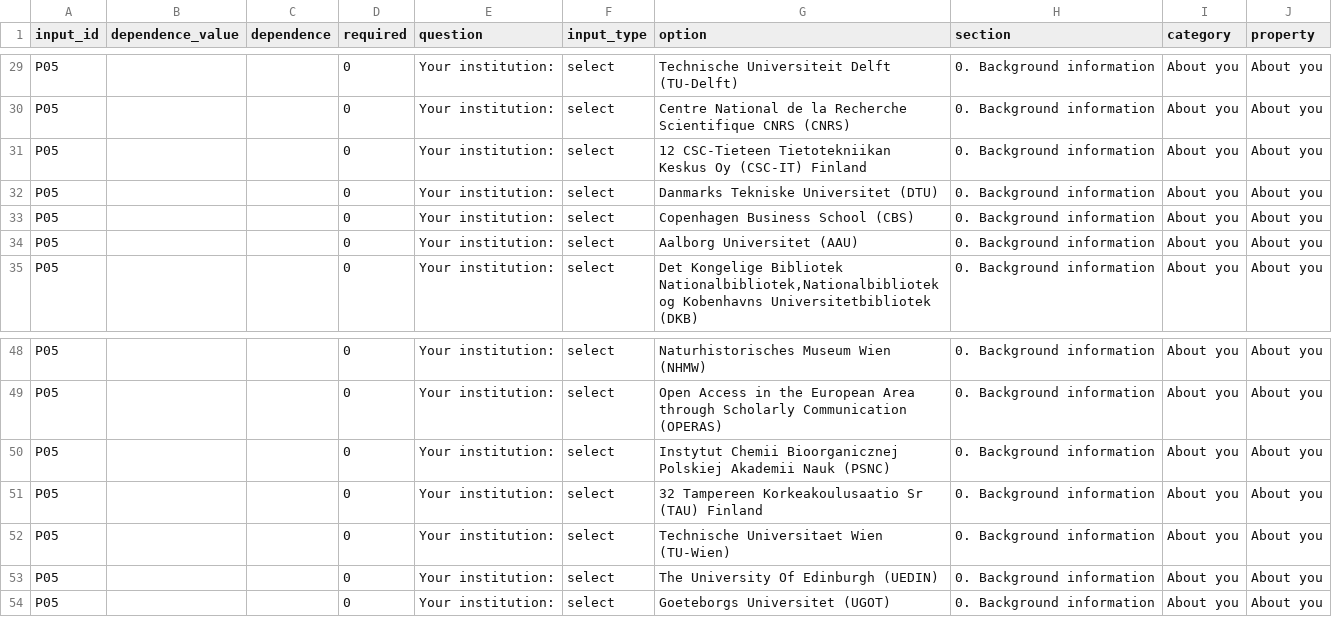
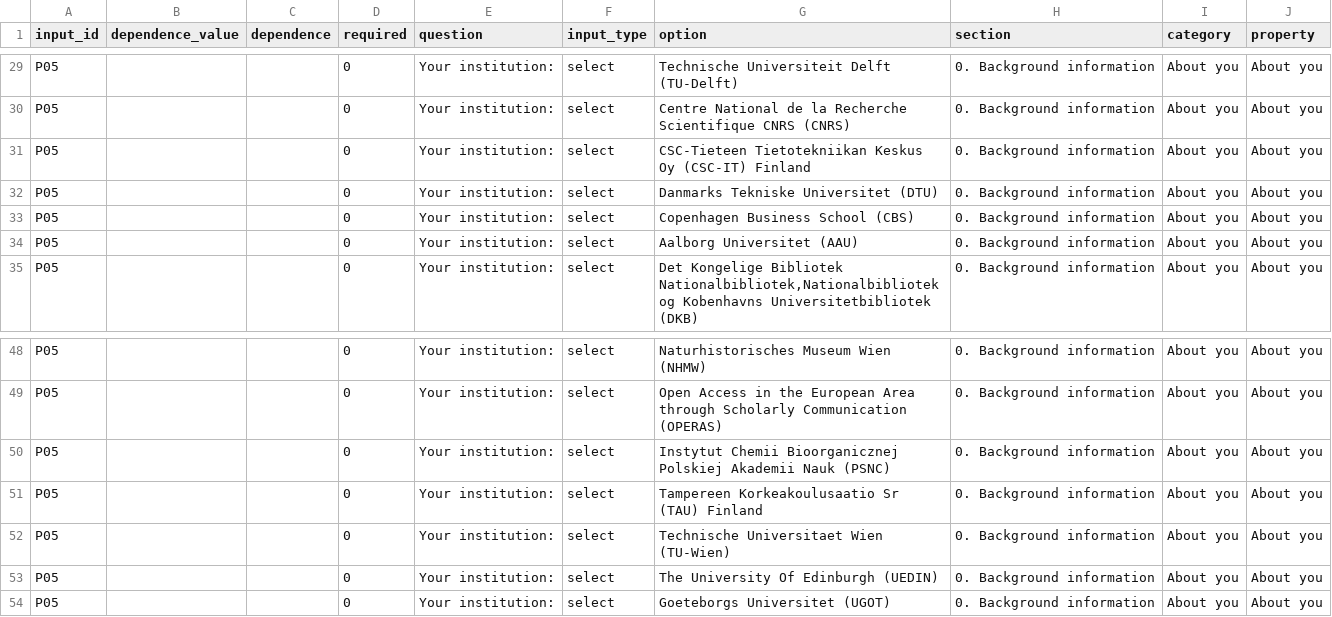
Before and after one commit to MarinaSM95/S4E-Quality-Compass-App, a CSV file: www/personal_data.csv, drawn as a sheet; only a part is shown, gaps mark what is left out.

Commit message:
Personal data fix (institutions)

```diff
--- a/www/personal_data.csv
+++ b/www/personal_data.csv
@@ -30,3 +30,3 @@ P05;;;0;Your institution:;select;Technische Universiteit Delft (TU-Delft);0. Bac
 P05;;;0;Your institution:;select;Centre National de la Recherche Scientifique CNRS (CNRS);0. Background information;About you;About you
-P05;;;0;Your institution:;select;12 CSC-Tieteen Tietotekniikan Keskus Oy (CSC-IT) Finland;0. Background information;About you;About you
+P05;;;0;Your institution:;select;CSC-Tieteen Tietotekniikan Keskus Oy (CSC-IT) Finland;0. Background information;About you;About you
 P05;;;0;Your institution:;select;Danmarks Tekniske Universitet (DTU);0. Background information;About you;About you
@@ -50,3 +50,3 @@ P05;;;0;Your institution:;select;Open Access in the European Area through Schola
 P05;;;0;Your institution:;select;Instytut Chemii Bioorganicznej Polskiej Akademii Nauk (PSNC);0. Background information;About you;About you
-P05;;;0;Your institution:;select;32 Tampereen Korkeakoulusaatio Sr (TAU) Finland;0. Background information;About you;About you
+P05;;;0;Your institution:;select;Tampereen Korkeakoulusaatio Sr (TAU) Finland;0. Background information;About you;About you
 P05;;;0;Your institution:;select;Technische Universitaet Wien (TU-Wien);0. Background information;About you;About you
```
